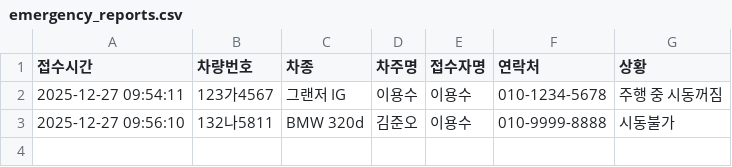
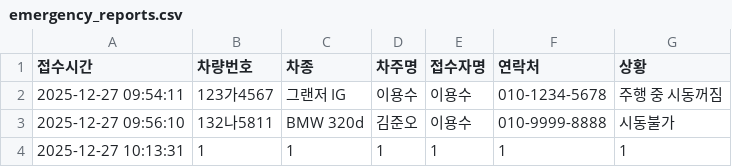
Before and after one commit to Fnels/projectst, a CSV file: emergency_reports.csv, drawn as a sheet.

Commit message:
🚨 응급 접수 데이터 추가

```diff
--- a/emergency_reports.csv
+++ b/emergency_reports.csv
@@ -3 +3,2 @@
 2025-12-27 09:56:10,132나5811,BMW 320d,김준오,이용수,010-9999-8888,시동불가
+2025-12-27 10:13:31,1,1,1,1,1,1
```
